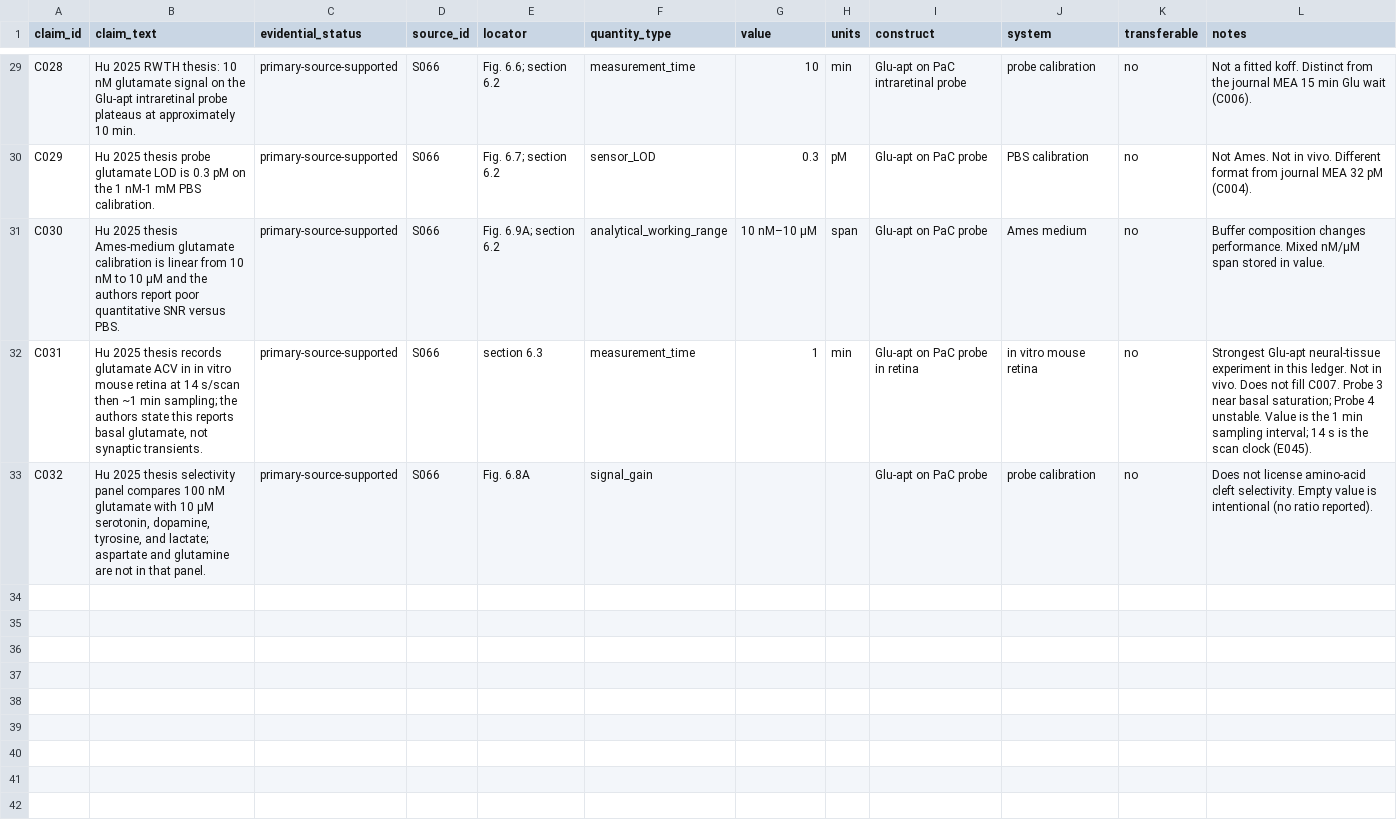
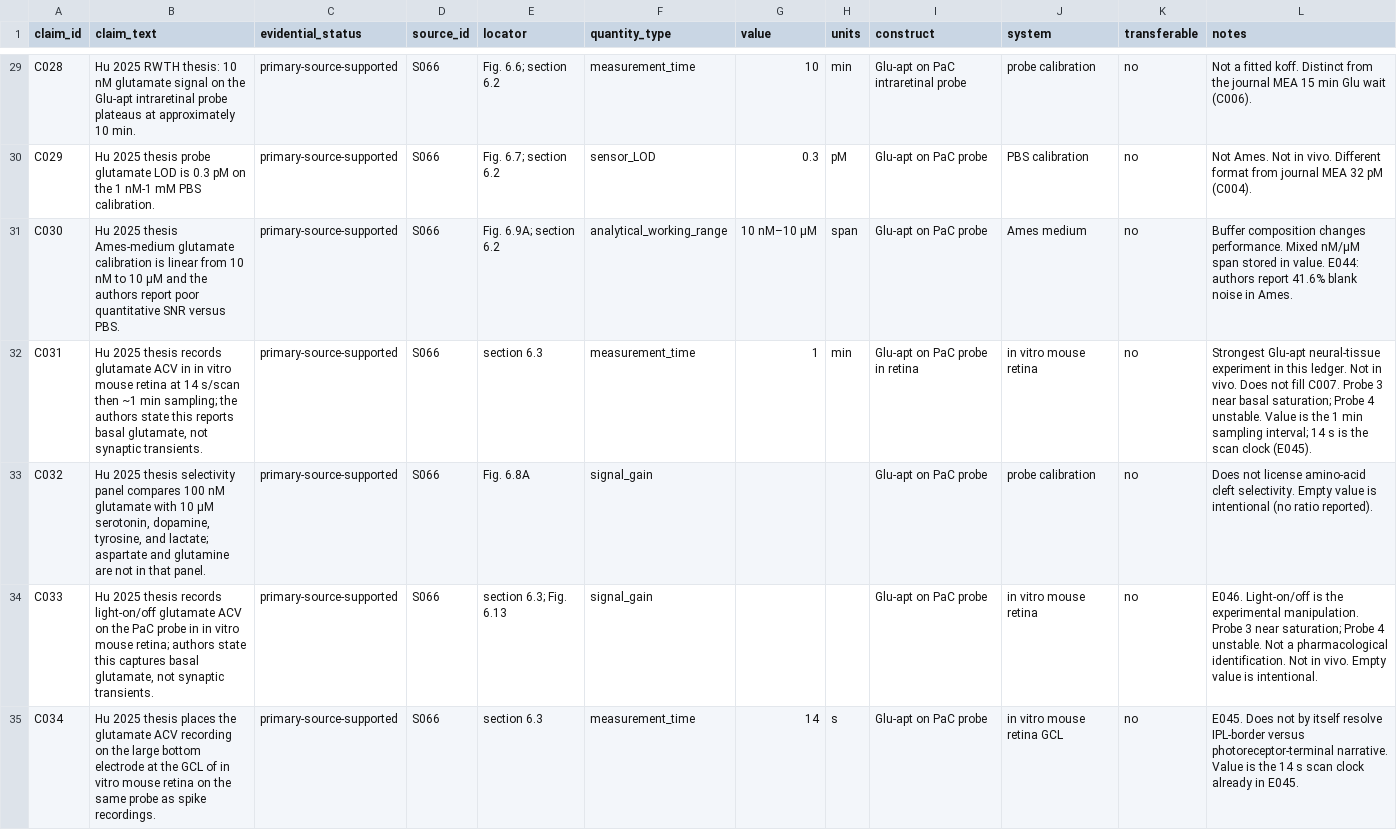
Before and after one commit to bobshenruililin/BIOC1600-1, a CSV file: state/claims.csv, drawn as a sheet; only a part is shown, gaps mark what is left out.

```diff
--- a/state/claims.csv
+++ b/state/claims.csv
@@ -30,4 +30,6 @@ C028,Hu 2025 RWTH thesis: 10 nM glutamate signal on the Glu-apt intraretinal pro
 C029,Hu 2025 thesis probe glutamate LOD is 0.3 pM on the 1 nM-1 mM PBS calibration.,primary-source-supported,S066,Fig. 6.7; section 6.2,sensor_LOD,0.3,pM,Glu-apt on PaC probe,PBS calibration,no,Not Ames. Not in vivo. Different format from journal MEA 32 pM (C004).
-C030,Hu 2025 thesis Ames-medium glutamate calibration is linear from 10 nM to 10 µM and the authors report poor quantitative SNR versus PBS.,primary-source-supported,S066,Fig. 6.9A; section 6.2,analytical_working_range,10 nM–10 µM,span,Glu-apt on PaC probe,Ames medium,no,Buffer composition changes performance. Mixed nM/µM span stored in value.
+C030,Hu 2025 thesis Ames-medium glutamate calibration is linear from 10 nM to 10 µM and the authors report poor quantitative SNR versus PBS.,primary-source-supported,S066,Fig. 6.9A; section 6.2,analytical_working_range,10 nM–10 µM,span,Glu-apt on PaC probe,Ames medium,no,Buffer composition changes performance. Mixed nM/µM span stored in value. E044: authors report 41.6% blank noise in Ames.
 C031,"Hu 2025 thesis records glutamate ACV in in vitro mouse retina at 14 s/scan then ~1 min sampling; the authors state this reports basal glutamate, not synaptic transients.",primary-source-supported,S066,section 6.3,measurement_time,1,min,Glu-apt on PaC probe in retina,in vitro mouse retina,no,Strongest Glu-apt neural-tissue experiment in this ledger. Not in vivo. Does not fill C007. Probe 3 near basal saturation; Probe 4 unstable. Value is the 1 min sampling interval; 14 s is the scan clock (E045).
 C032,"Hu 2025 thesis selectivity panel compares 100 nM glutamate with 10 µM serotonin, dopamine, tyrosine, and lactate; aspartate and glutamine are not in that panel.",primary-source-supported,S066,Fig. 6.8A,signal_gain,,,Glu-apt on PaC probe,probe calibration,no,Does not license amino-acid cleft selectivity. Empty value is intentional (no ratio reported).
+C033,"Hu 2025 thesis records light-on/off glutamate ACV on the PaC probe in in vitro mouse retina; authors state this captures basal glutamate, not synaptic transients.",primary-source-supported,S066,section 6.3; Fig. 6.13,signal_gain,,,Glu-apt on PaC probe,in vitro mouse retina,no,E046. Light-on/off is the experimental manipulation. Probe 3 near saturation; Probe 4 unstable. Not a pharmacological identification. Not in vivo. Empty value is intentional.
+C034,Hu 2025 thesis places the glutamate ACV recording on the large bottom electrode at the GCL of in vitro mouse retina on the same probe as spike recordings.,primary-source-supported,S066,section 6.3,measurement_time,14,s,Glu-apt on PaC probe,in vitro mouse retina GCL,no,E045. Does not by itself resolve IPL-border versus photoreceptor-terminal narrative. Value is the 14 s scan clock already in E045.
```
Also changed, not shown: 20 other files.
